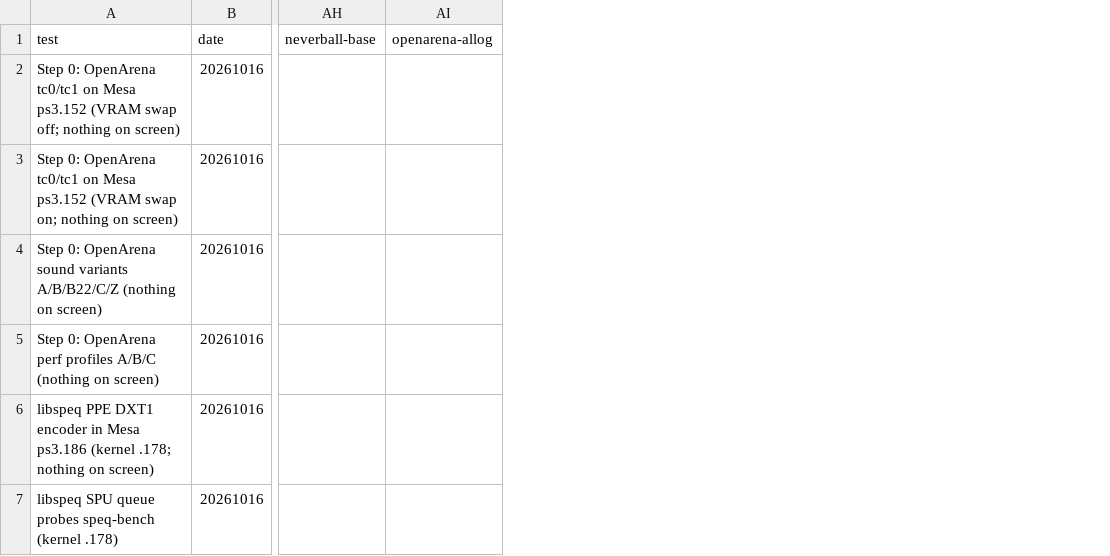
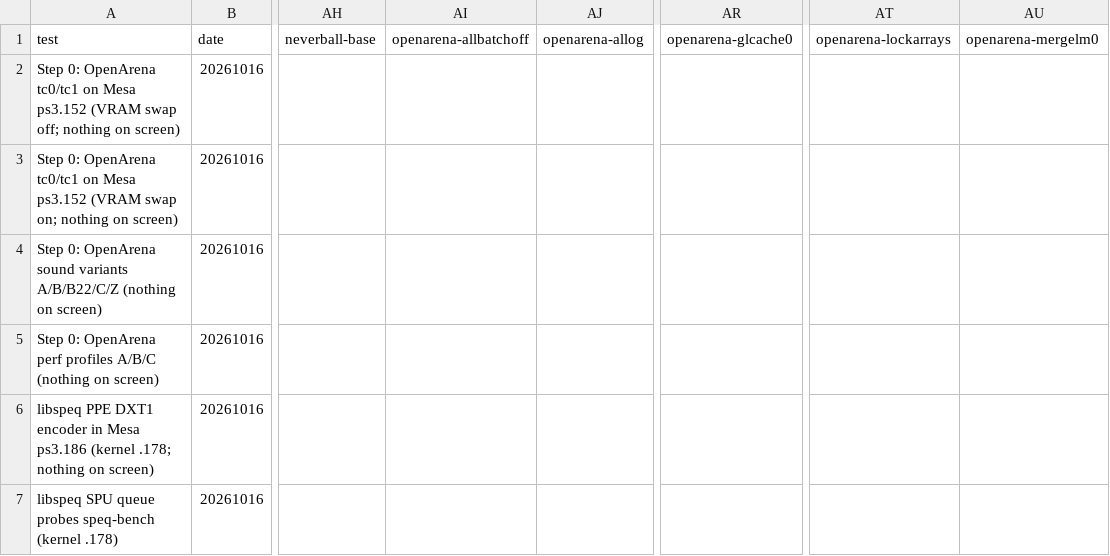
Before and after one commit to nanobyte-dev/walnut-linux, a CSV file: games/bench/results/fps.csv, drawn as a sheet; only a part is shown, gaps mark what is left out; the diff covers the shown part only; the diff names each change by its address in the sheet, - before the commit and + after, or states it on an @@ line.

```diff
--- a/games/bench/results/fps.csv
+++ b/games/bench/results/fps.csv
+column AI (openarena-allbatchoff), empty
+column AR (openarena-glcache0), empty
+column AT (openarena-lockarrays), empty
+column AU (openarena-mergelm0), empty
```
Also changed, not shown: 1 added row elsewhere in this file, games/bench/results/cpu.csv, games/bench/results/fps_steady.csv, 6 other files.
